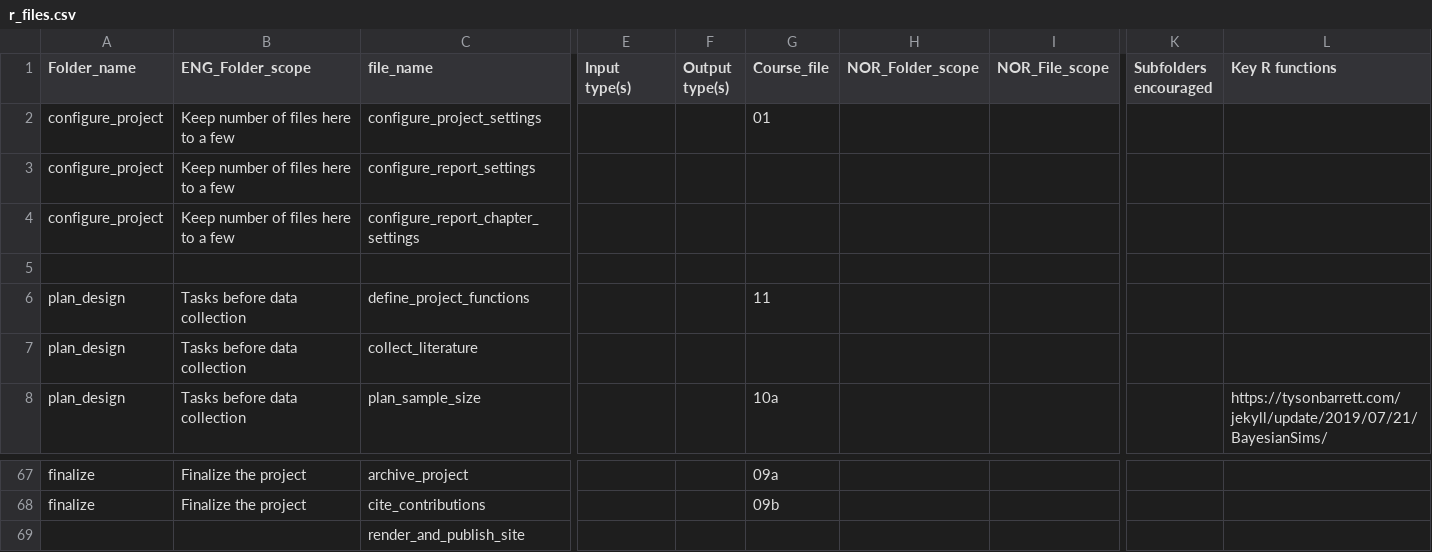
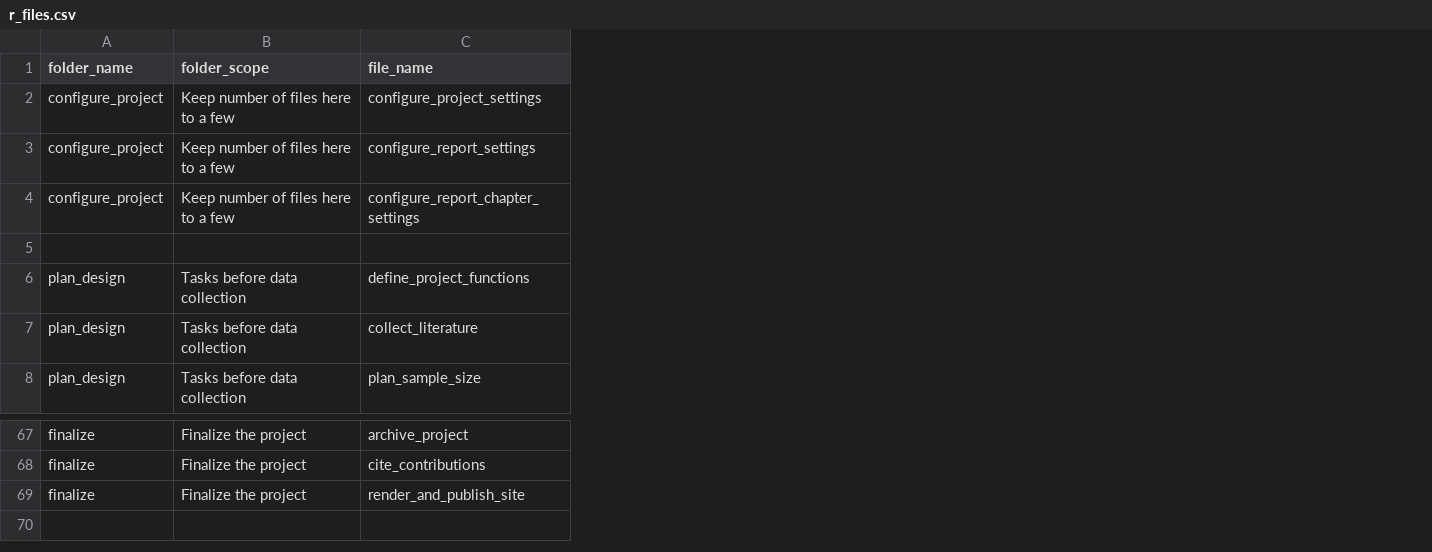
Before and after one commit to NIFU-NO/saros.structure, a CSV file: inst/templates/r_files.csv, drawn as a sheet; only a part is shown, gaps mark what is left out; the diff covers the shown part only; the diff names each change by its address in the sheet, - before the commit and + after, or states it on an @@ line.

```diff
--- a/inst/templates/r_files.csv
+++ b/inst/templates/r_files.csv
-column E (Input type(s)), empty
-column F (Output type(s)), empty
-column G (Course_file), rows 2-8: 01 |  |  |  | 11 |  | 10a; rows 67-68: 09a | 09b
-column H (NOR_Folder_scope), empty
-column I (NOR_File_scope), empty
-column K (Subfolders encouraged), empty
-column L (Key R functions), row 8: https://tysonbarrett.com/jekyll/update/2019/07/21/BayesianSims/
-A1: Folder_name
+A1: folder_name
-B1: ENG_Folder_scope
+B1: folder_scope
-A69 (folder_name): (empty)
+A69 (folder_name): finalize
-B69 (folder_scope): (empty)
+B69 (folder_scope): Finalize the project
```
Also changed, not shown: 1 edited cell elsewhere in this file, 12 other files.
